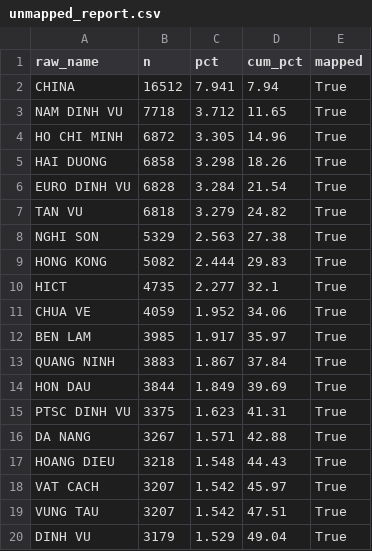
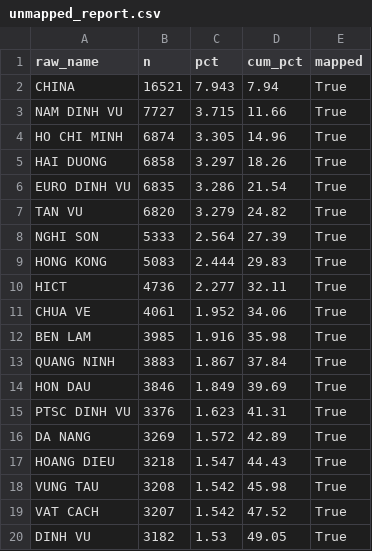
Before and after one commit to BrosPartners/hp-ship-schedule, a CSV file: data/unmapped_report.csv, drawn as a sheet; only a part is shown; the diff covers the shown part only.

```diff
--- a/data/unmapped_report.csv
+++ b/data/unmapped_report.csv
@@ -1,20 +1,20 @@
 raw_name,n,pct,cum_pct,mapped
-CHINA,16512,7.941,7.94,True
-NAM DINH VU,7718,3.712,11.65,True
-HO CHI MINH,6872,3.305,14.96,True
-HAI DUONG,6858,3.298,18.26,True
-EURO DINH VU,6828,3.284,21.54,True
-TAN VU,6818,3.279,24.82,True
-NGHI SON,5329,2.563,27.38,True
-HONG KONG,5082,2.444,29.83,True
-HICT,4735,2.277,32.1,True
-CHUA VE,4059,1.952,34.06,True
-BEN LAM,3985,1.917,35.97,True
+CHINA,16521,7.943,7.94,True
+NAM DINH VU,7727,3.715,11.66,True
+HO CHI MINH,6874,3.305,14.96,True
+HAI DUONG,6858,3.297,18.26,True
+EURO DINH VU,6835,3.286,21.54,True
+TAN VU,6820,3.279,24.82,True
+NGHI SON,5333,2.564,27.39,True
+HONG KONG,5083,2.444,29.83,True
+HICT,4736,2.277,32.11,True
+CHUA VE,4061,1.952,34.06,True
+BEN LAM,3985,1.916,35.98,True
 QUANG NINH,3883,1.867,37.84,True
-HON DAU,3844,1.849,39.69,True
-PTSC DINH VU,3375,1.623,41.31,True
-DA NANG,3267,1.571,42.88,True
-HOANG DIEU,3218,1.548,44.43,True
-VAT CACH,3207,1.542,45.97,True
-VUNG TAU,3207,1.542,47.51,True
-DINH VU,3179,1.529,49.04,True
+HON DAU,3846,1.849,39.69,True
+PTSC DINH VU,3376,1.623,41.31,True
+DA NANG,3269,1.572,42.89,True
+HOANG DIEU,3218,1.547,44.43,True
+VUNG TAU,3208,1.542,45.98,True
+VAT CACH,3207,1.542,47.52,True
+DINH VU,3182,1.53,49.05,True
```
Also changed, not shown: 2 added rows, 2 removed rows and 95 edited cells elsewhere in this file, 13 other files.
